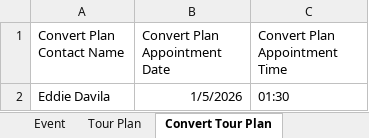
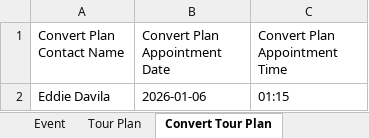
Before and after one commit to abubakararshad1/SmartRep, an Excel workbook: Excel/Smart_Data.xlsx, sheet Convert Tour Plan, drawn as a sheet; values as stored, in another font and other column widths than the file's, no borders; the diff names each change by its address in the sheet, - before the commit and + after, or states it on an @@ line.

```diff
--- a/Excel/Smart_Data.xlsx (sheet Convert Tour Plan)
+++ b/Excel/Smart_Data.xlsx (sheet Convert Tour Plan)
-B2 (Convert Plan Appointment Date): 1/5/2026
+B2 (Convert Plan Appointment Date): 2026-01-06
-C2 (Convert Plan Appointment Time): 01:30
+C2 (Convert Plan Appointment Time): 01:15
```
Also changed, not shown: sheet Tour Plan, sheet Tour Execution With Presentation, other sheet tabs, 4 other files.
